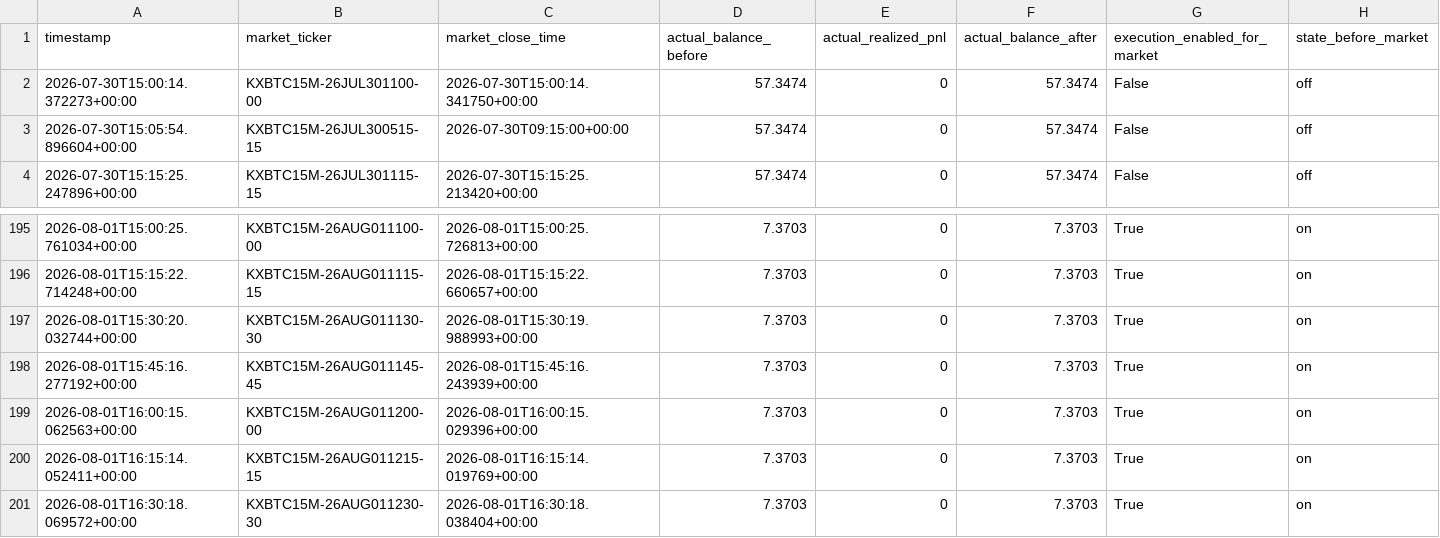
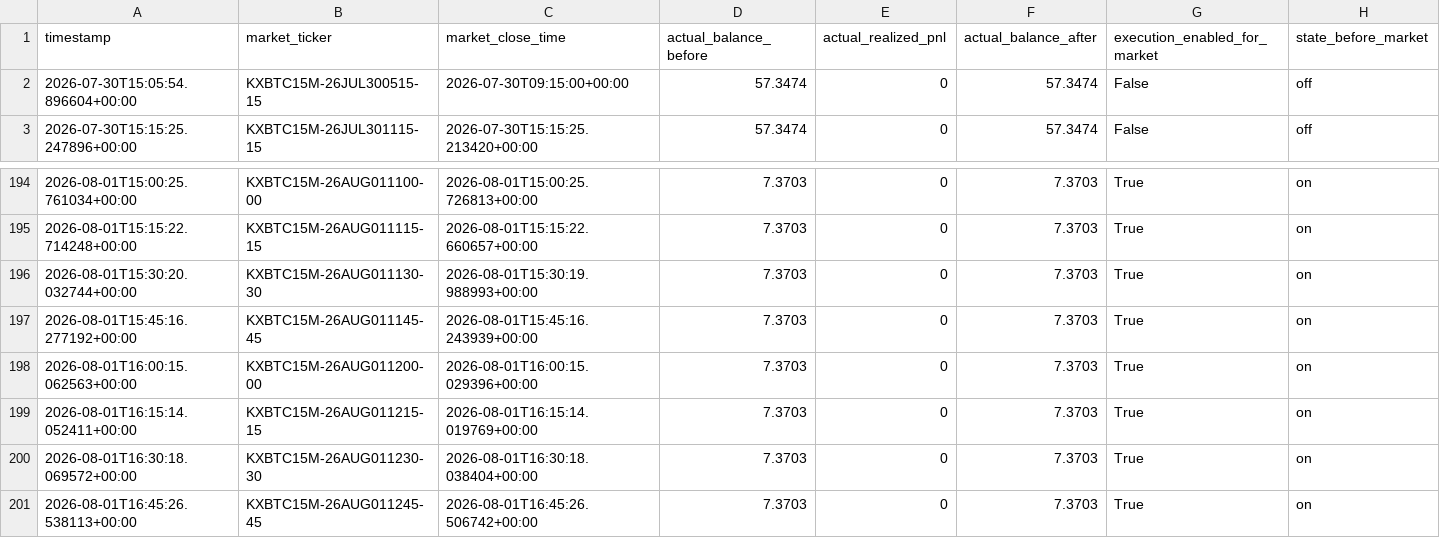
Before and after one commit to tamzid2001/polymarketfuturesbot, a CSV file: data/kalshi_actual_equity_history.csv, drawn as a sheet; only a part is shown, gaps mark what is left out; removed rows and columns are numbered as before the commit, all else as after; rows hold the shown columns only; the diff names each change by its address in the sheet, - before the commit and + after, or states it on an @@ line.

```diff
--- a/data/kalshi_actual_equity_history.csv
+++ b/data/kalshi_actual_equity_history.csv
-row 2: 2026-07-30T15:00:14.372273+00:00 | KXBTC15M-26JUL301100-00 | 2026-07-30T15:00:14.341750+00:00 | 57.3474 | 0 | 57.3474 | False | off
+row 201: 2026-08-01T16:45:26.538113+00:00 | KXBTC15M-26AUG011245-45 | 2026-08-01T16:45:26.506742+00:00 | 7.3703 | 0 | 7.3703 | True | on
```
Also changed, not shown: data/kalshi_shadow_equity_history.csv, 3 other files.
